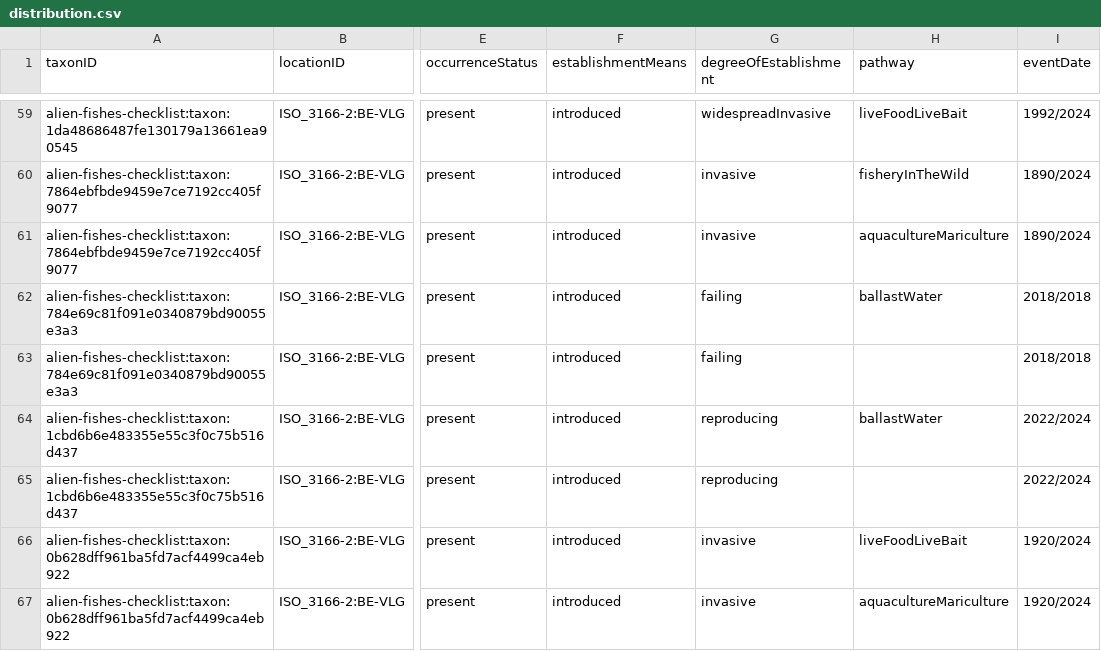
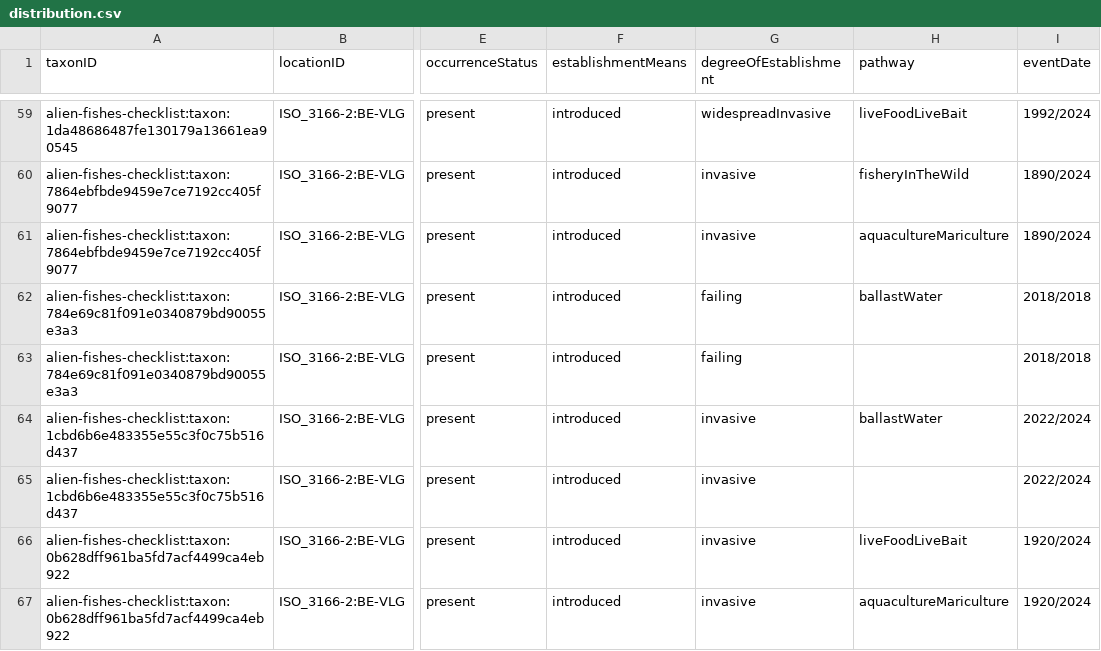
Before and after one commit to trias-project/alien-fishes-checklist, a CSV file: data/processed/distribution.csv, drawn as a sheet; only a part is shown, gaps mark what is left out; the diff names each change by its address in the sheet, - before the commit and + after, or states it on an @@ line.

Commit message:
update checklist from spreadsheet

```diff
--- a/data/processed/distribution.csv
+++ b/data/processed/distribution.csv
-G64:G65 (degreeOfEstablishment): reproducing
+G64:G65 (degreeOfEstablishment): invasive
```
Also changed, not shown: data/raw/alien_fisches_checklist_dump.csv.
